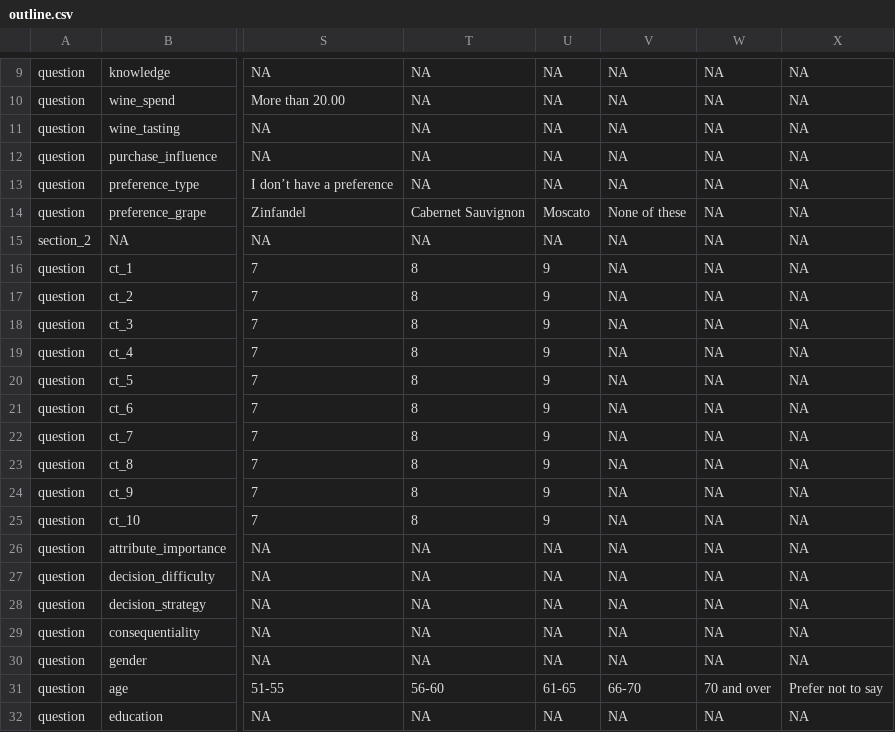
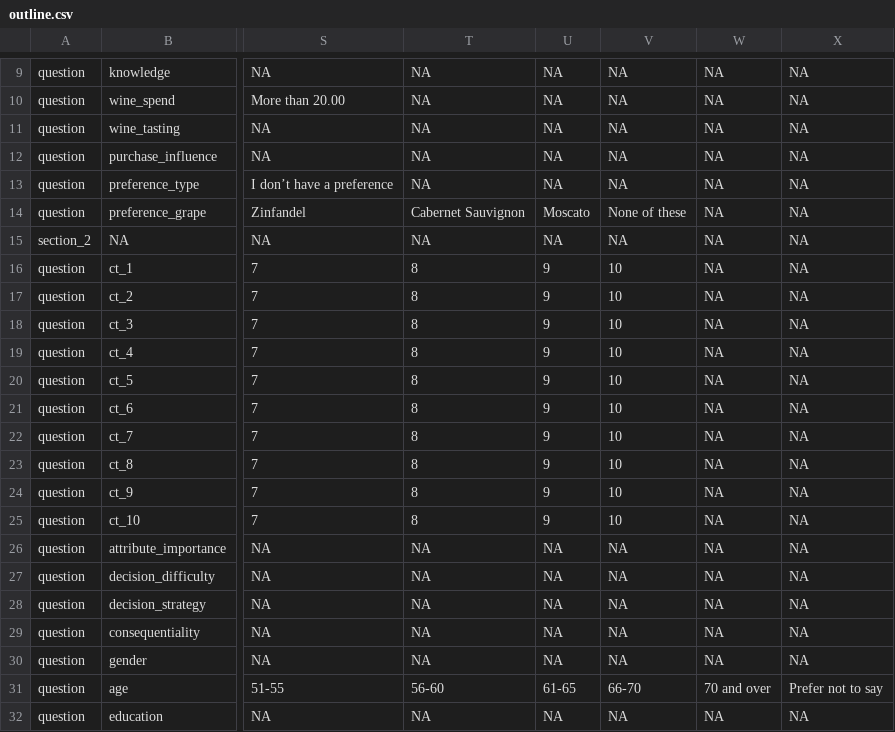
Before and after one commit to edsandorf/inspire-project-survey, a CSV file: csv/outline.csv, drawn as a sheet; only a part is shown, gaps mark what is left out; the diff names each change by its address in the sheet, - before the commit and + after, or states it on an @@ line.

Commit message:
Added Option 10 to choice tasks

```diff
--- a/csv/outline.csv
+++ b/csv/outline.csv
-V16:V25: NA
+V16:V25: 10
```
